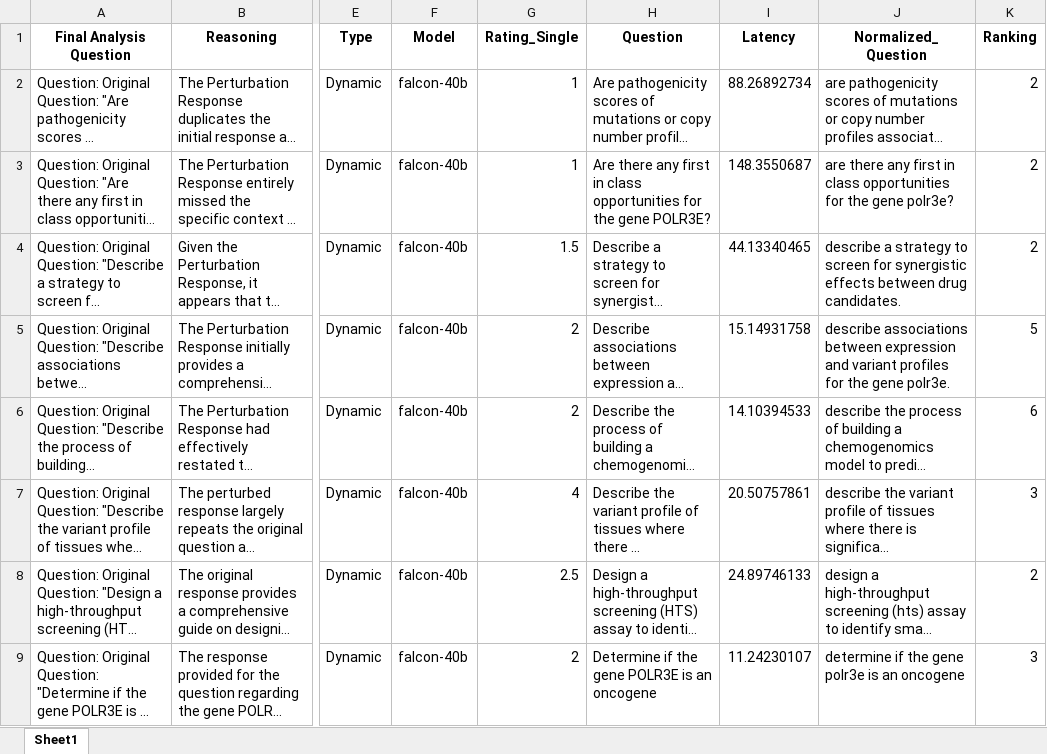
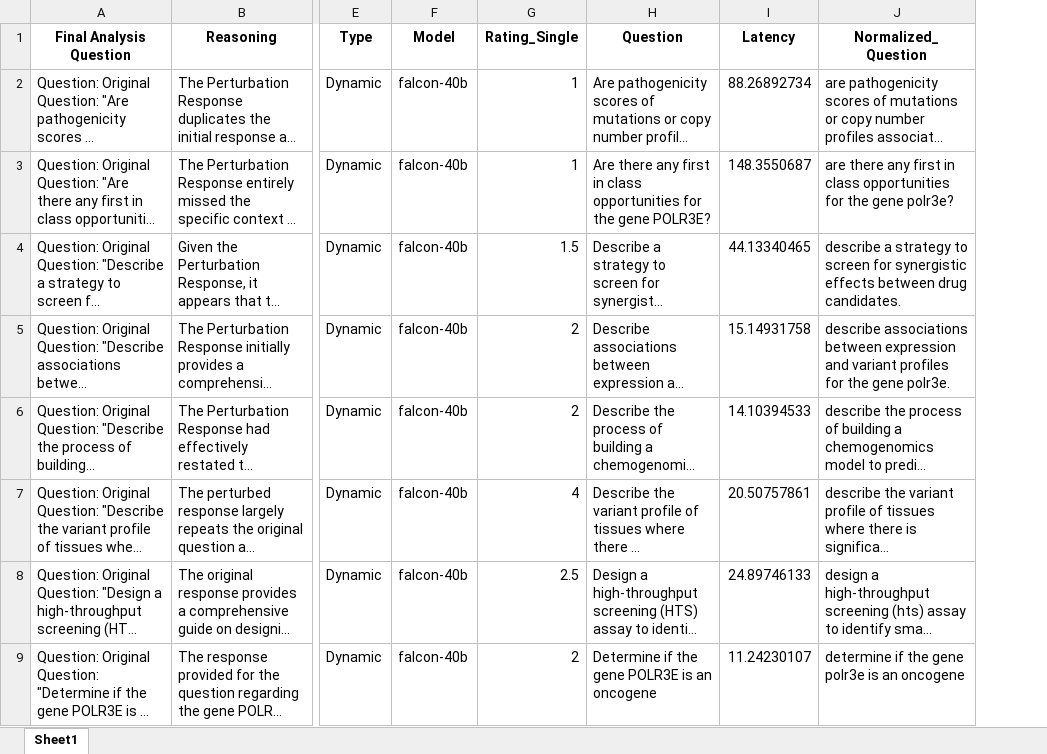
Before and after one commit to marquisdepolis/galen-evals, an Excel workbook: files/galen_analysis_adaptability.xlsx, sheet Sheet1, drawn as a sheet; only a part is shown, gaps mark what is left out; long unchanged cells end in …; values as stored, in another font and other column widths than the file's, no borders; the diff names each change by its address in the sheet, - before the commit and + after, or states it on an @@ line.

Commit message:
Adaptability work, update

```diff
--- a/files/galen_analysis_adaptability.xlsx (sheet Sheet1)
+++ b/files/galen_analysis_adaptability.xlsx (sheet Sheet1)
-column K (Ranking), rows 2-9: 2 | 2 | 2 | 5 | 6 | 3 | 2 | 3
```
Also changed, not shown: 4 other files.
